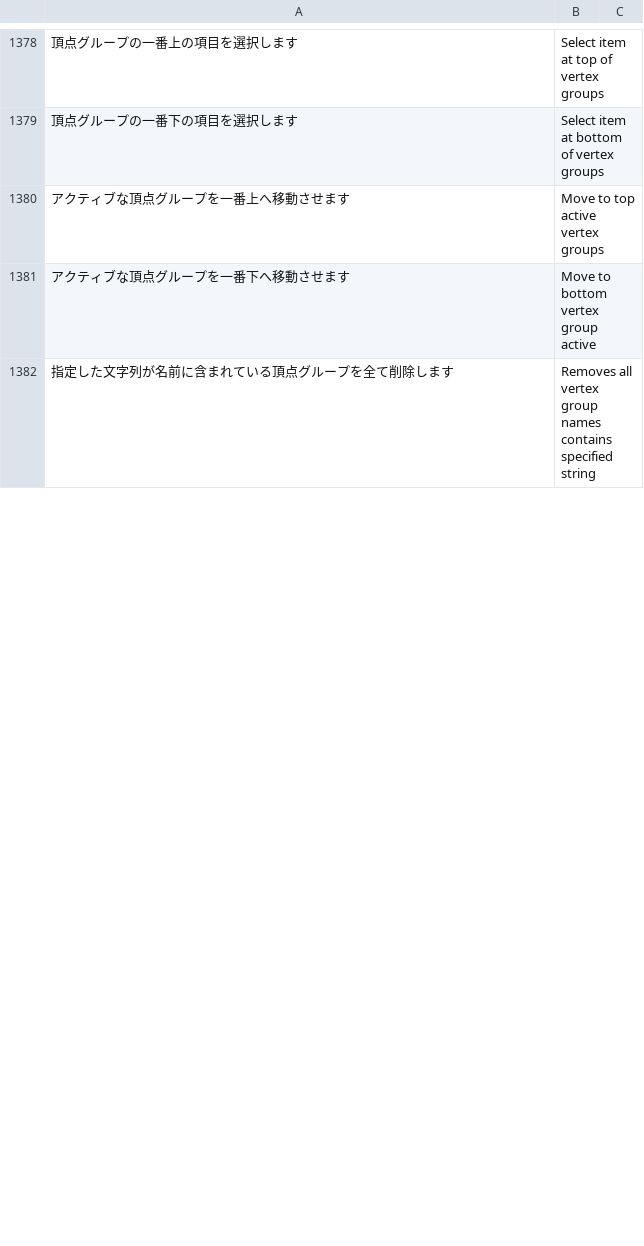
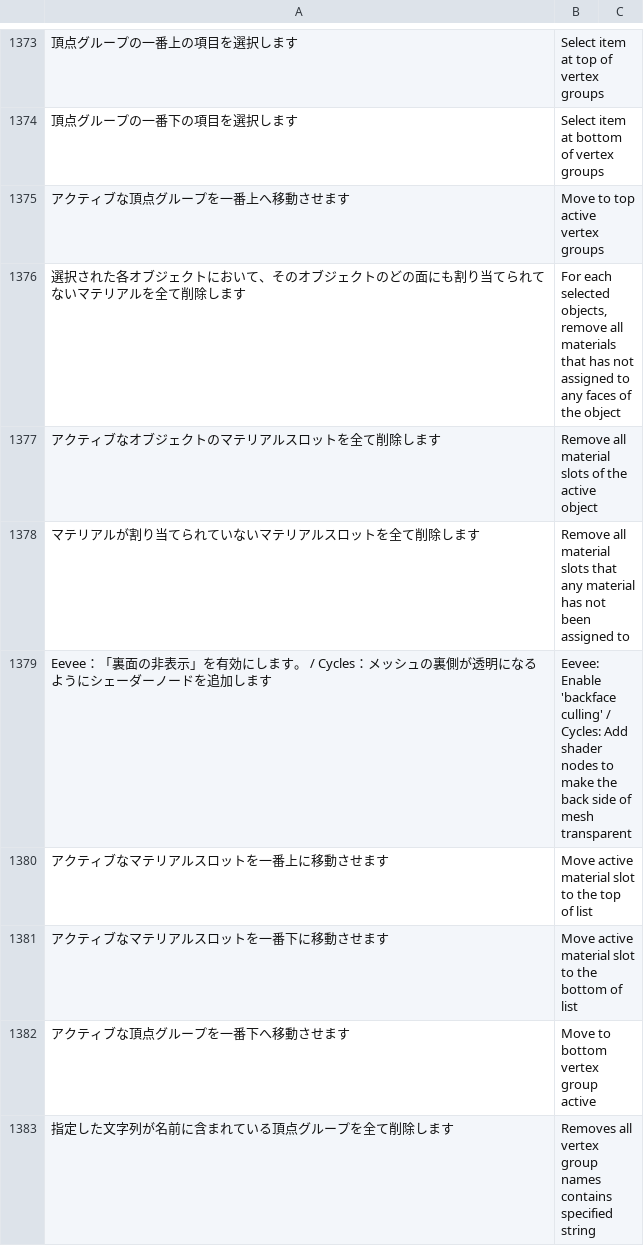
Before and after one commit to bookyakuno/Blender-Scramble-Addon, a CSV file: TranslationDictionary.csv, drawn as a sheet; only a part is shown, gaps mark what is left out; the diff covers the shown part only; the diff names each change by its address in the sheet, - before the commit and + after, or states it on an @@ line.

Commit message:
英語/日本語変更：マテリアル・ノード関連
○新規追加
* ノードツリーを置き換える

○日本語変更(細かいものは除く)
* 裏側を透明にする　→　面の裏側を透明にする
* マテリアルスロット全削除　→　全てのマテリアルスロットを削除
* ﾉｰﾄﾞ使用済の場合のみ　→　ノードを利用しているマテリアルのみ
* 割り当てのないマテリアルを削除　→　使用されていないマテリアルを削除
* 面に一つも割り当てられてないマテリアルを全て削除します　→　選択された各オブジェクトにおいて、そのオブジェクトのどの面にも割り当てられてないマテリアルを全て削除します
* このオブジェクトのマテリアルスロットを全て削除します　→　アクティブなオブジェクトのマテリアルスロットを全て削除します
* このオブジェクトのマテリアルが割り当てられていないマテリアルスロットを全て削除します　→　マテリアルが割り当てられていないマテリアルスロットを全て削除します
* メッシュの裏側が透明になるようにシェーダーノードを設定します　→　Eevee：「裏面の非表示」を有効にします。 / Cycles：メッシュの裏側が透明になるようにシェーダーノードを追加します
* このシェーダーノードを他マテリアルにコピー　→　ノードツリーを他のマテリアルにコピー
* 表示しているシェーダーノードを他のマテリアルにコピーします　→　アクティブなマテリアルの全てのノードを他のマテリアルにコピーします

```diff
--- a/TranslationDictionary.csv
+++ b/TranslationDictionary.csv
+row 1376: 選択された各オブジェクトにおいて、そのオブジェクトのどの面にも割り当てられてないマテリアルを全て削除します | For each selected objects, remove all materials that has not assigned to any faces of the object
+row 1377: アクティブなオブジェクトのマテリアルスロットを全て削除します | Remove all material slots of the active object
+row 1378: マテリアルが割り当てられていないマテリアルスロットを全て削除します | Remove all material slots that any material has not been assigned to
+row 1379: Eevee：「裏面の非表示」を有効にします。 / Cycles：メッシュの裏側が透明になるようにシェーダーノードを追加します | Eevee: Enable 'backface culling' / Cycles: Add shader nodes to make the back side of mesh transparent
+row 1380: アクティブなマテリアルスロットを一番上に移動させます | Move active material slot to the top of list
+row 1381: アクティブなマテリアルスロットを一番下に移動させます | Move active material slot to the bottom of list
```
Also changed, not shown: 6 added rows, 11 removed rows and 4 edited cells elsewhere in this file, 3 other files.
